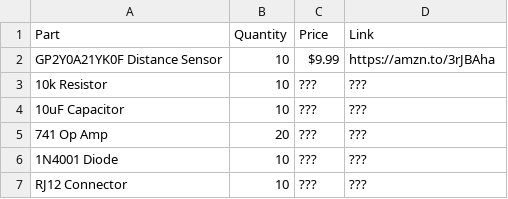
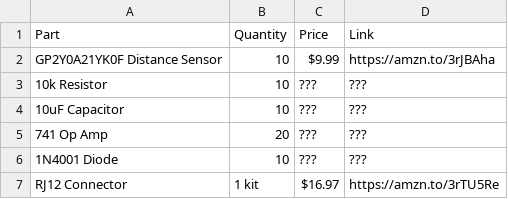
Before and after one commit to EE-Emerge/EE-Emerge2022_LaserHarp, a CSV file: Parts_Lists/Sensor_PCB_Parts_List.csv, drawn as a sheet.

Commit message:
Update Sensor_PCB_Parts_List.csv

```diff
--- a/Parts_Lists/Sensor_PCB_Parts_List.csv
+++ b/Parts_Lists/Sensor_PCB_Parts_List.csv
@@ -6,2 +6,2 @@ GP2Y0A21YK0F Distance Sensor,10,$9.99,https://amzn.to/3rJBAha
 1N4001 Diode,10,???,???
-RJ12 Connector, 10, ???,???
+RJ12 Connector, 1 kit,$16.97,https://amzn.to/3rTU5Re
```
